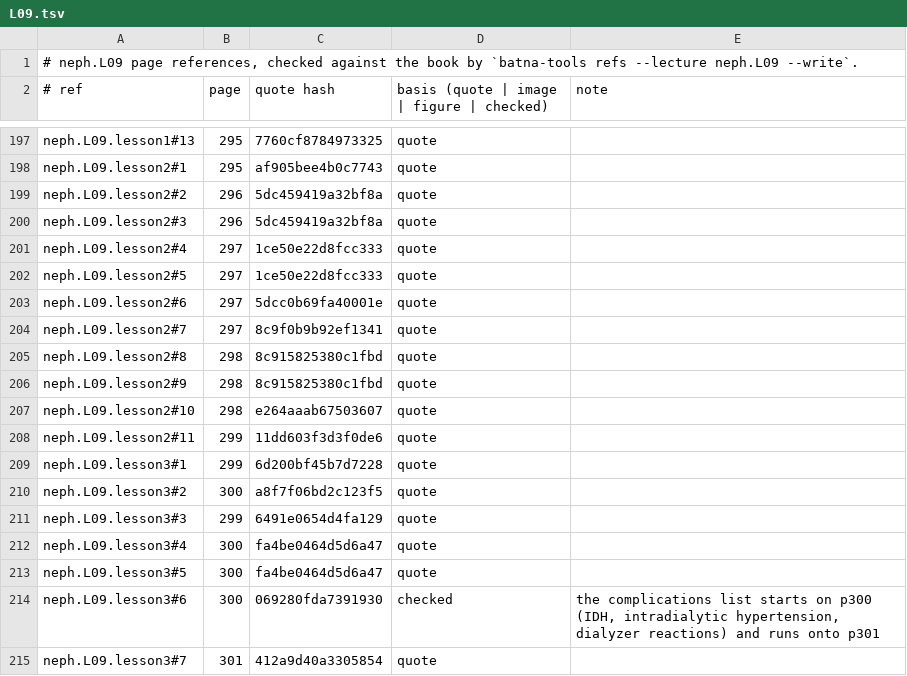
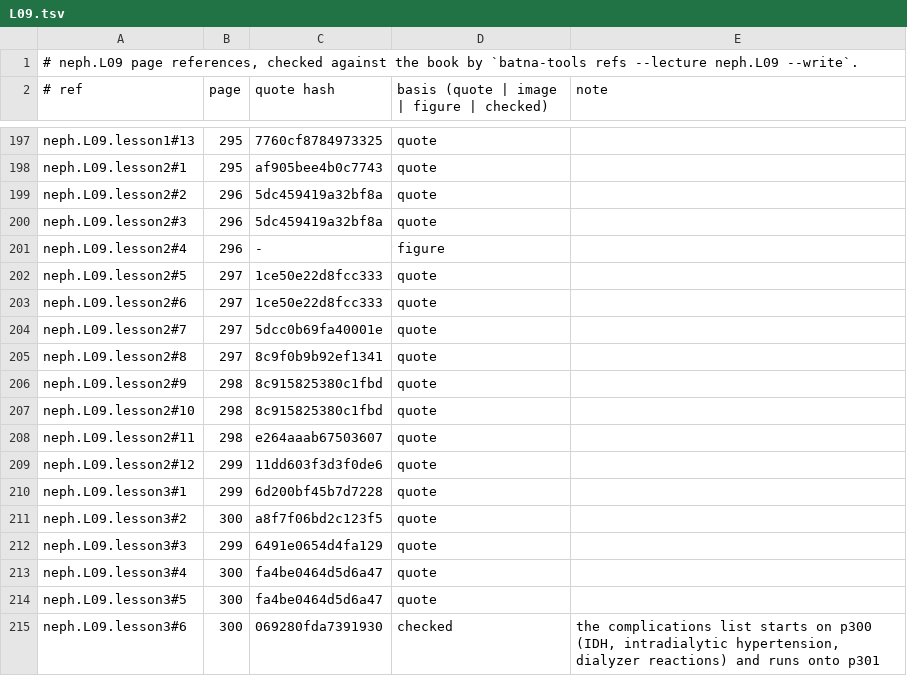
Before and after one commit to MohamedRef/Batna-app, a TSV file: content/book-refs/neph/L09.tsv, drawn as a sheet; only a part is shown, gaps mark what is left out; the shorter side is filled out with more unchanged rows; the diff covers the shown part only.

Commit message:
neph.L09 book figures: 18 placed, 9 skipped (#983) (#1099)
Part of #983.

```diff
--- a/content/book-refs/neph/L09.tsv
+++ b/content/book-refs/neph/L09.tsv
@@ -200,10 +200,11 @@ neph.L09.lesson2#2	296	5dc459419a32bf8a	quote
 neph.L09.lesson2#3	296	5dc459419a32bf8a	quote	
-neph.L09.lesson2#4	297	1ce50e22d8fcc333	quote	
+neph.L09.lesson2#4	296	-	figure	
 neph.L09.lesson2#5	297	1ce50e22d8fcc333	quote	
-neph.L09.lesson2#6	297	5dcc0b69fa40001e	quote	
-neph.L09.lesson2#7	297	8c9f0b9b92ef1341	quote	
-neph.L09.lesson2#8	298	8c915825380c1fbd	quote	
+neph.L09.lesson2#6	297	1ce50e22d8fcc333	quote	
+neph.L09.lesson2#7	297	5dcc0b69fa40001e	quote	
+neph.L09.lesson2#8	297	8c9f0b9b92ef1341	quote	
 neph.L09.lesson2#9	298	8c915825380c1fbd	quote	
-neph.L09.lesson2#10	298	e264aaab67503607	quote	
-neph.L09.lesson2#11	299	11dd603f3d3f0de6	quote	
+neph.L09.lesson2#10	298	8c915825380c1fbd	quote	
+neph.L09.lesson2#11	298	e264aaab67503607	quote	
+neph.L09.lesson2#12	299	11dd603f3d3f0de6	quote	
 neph.L09.lesson3#1	299	6d200bf45b7d7228	quote	
```
Also changed, not shown: 9 added rows and 43 edited cells elsewhere in this file, 13 other files.
